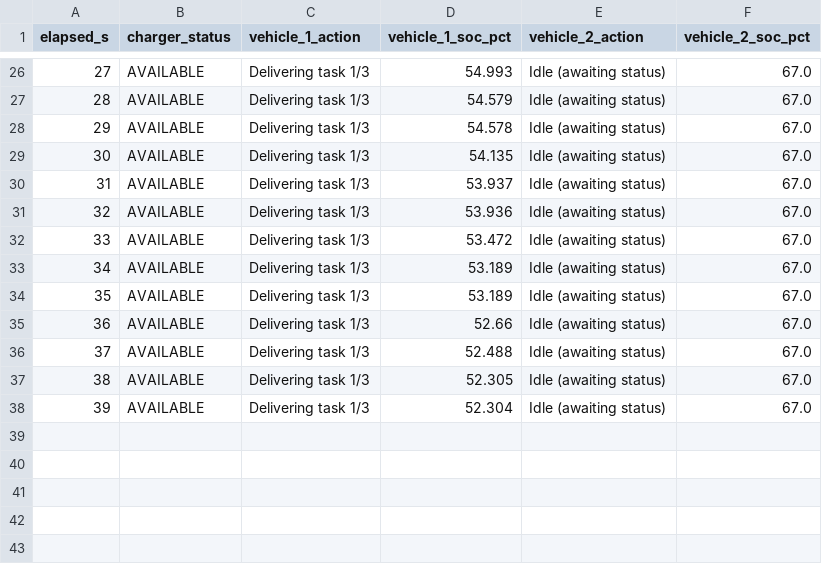
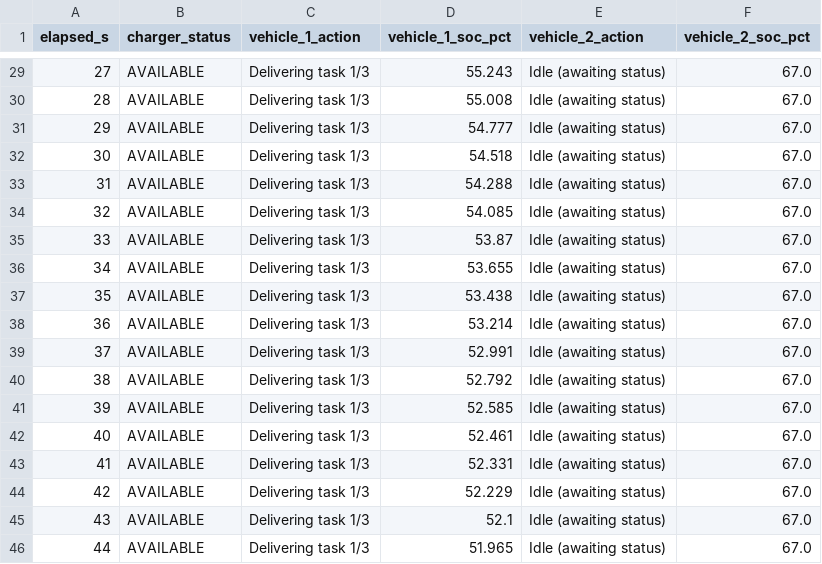
Before and after one commit to KTH-SML/svea_charging, a CSV file: src/run.csv, drawn as a sheet; only a part is shown, gaps mark what is left out; the diff covers the shown part only.

```diff
--- a/src/run.csv
+++ b/src/run.csv
@@ -26,13 +29,18 @@ elapsed_s,charger_status,vehicle_1_action,vehicle_1_soc_pct,vehicle_2_action,veh
-27,AVAILABLE,Delivering task 1/3,54.993,Idle (awaiting status),67.0
-28,AVAILABLE,Delivering task 1/3,54.579,Idle (awaiting status),67.0
-29,AVAILABLE,Delivering task 1/3,54.578,Idle (awaiting status),67.0
-30,AVAILABLE,Delivering task 1/3,54.135,Idle (awaiting status),67.0
-31,AVAILABLE,Delivering task 1/3,53.937,Idle (awaiting status),67.0
-32,AVAILABLE,Delivering task 1/3,53.936,Idle (awaiting status),67.0
-33,AVAILABLE,Delivering task 1/3,53.472,Idle (awaiting status),67.0
-34,AVAILABLE,Delivering task 1/3,53.189,Idle (awaiting status),67.0
-35,AVAILABLE,Delivering task 1/3,53.189,Idle (awaiting status),67.0
-36,AVAILABLE,Delivering task 1/3,52.66,Idle (awaiting status),67.0
-37,AVAILABLE,Delivering task 1/3,52.488,Idle (awaiting status),67.0
-38,AVAILABLE,Delivering task 1/3,52.305,Idle (awaiting status),67.0
-39,AVAILABLE,Delivering task 1/3,52.304,Idle (awaiting status),67.0
+27,AVAILABLE,Delivering task 1/3,55.243,Idle (awaiting status),67.0
+28,AVAILABLE,Delivering task 1/3,55.008,Idle (awaiting status),67.0
+29,AVAILABLE,Delivering task 1/3,54.777,Idle (awaiting status),67.0
+30,AVAILABLE,Delivering task 1/3,54.518,Idle (awaiting status),67.0
+31,AVAILABLE,Delivering task 1/3,54.288,Idle (awaiting status),67.0
+32,AVAILABLE,Delivering task 1/3,54.085,Idle (awaiting status),67.0
+33,AVAILABLE,Delivering task 1/3,53.87,Idle (awaiting status),67.0
+34,AVAILABLE,Delivering task 1/3,53.655,Idle (awaiting status),67.0
+35,AVAILABLE,Delivering task 1/3,53.438,Idle (awaiting status),67.0
+36,AVAILABLE,Delivering task 1/3,53.214,Idle (awaiting status),67.0
+37,AVAILABLE,Delivering task 1/3,52.991,Idle (awaiting status),67.0
+38,AVAILABLE,Delivering task 1/3,52.792,Idle (awaiting status),67.0
+39,AVAILABLE,Delivering task 1/3,52.585,Idle (awaiting status),67.0
+40,AVAILABLE,Delivering task 1/3,52.461,Idle (awaiting status),67.0
+41,AVAILABLE,Delivering task 1/3,52.331,Idle (awaiting status),67.0
+42,AVAILABLE,Delivering task 1/3,52.229,Idle (awaiting status),67.0
+43,AVAILABLE,Delivering task 1/3,52.1,Idle (awaiting status),67.0
+44,AVAILABLE,Delivering task 1/3,51.965,Idle (awaiting status),67.0
```
Also changed, not shown: 3 added rows and 24 edited cells elsewhere in this file, 6 other files.
